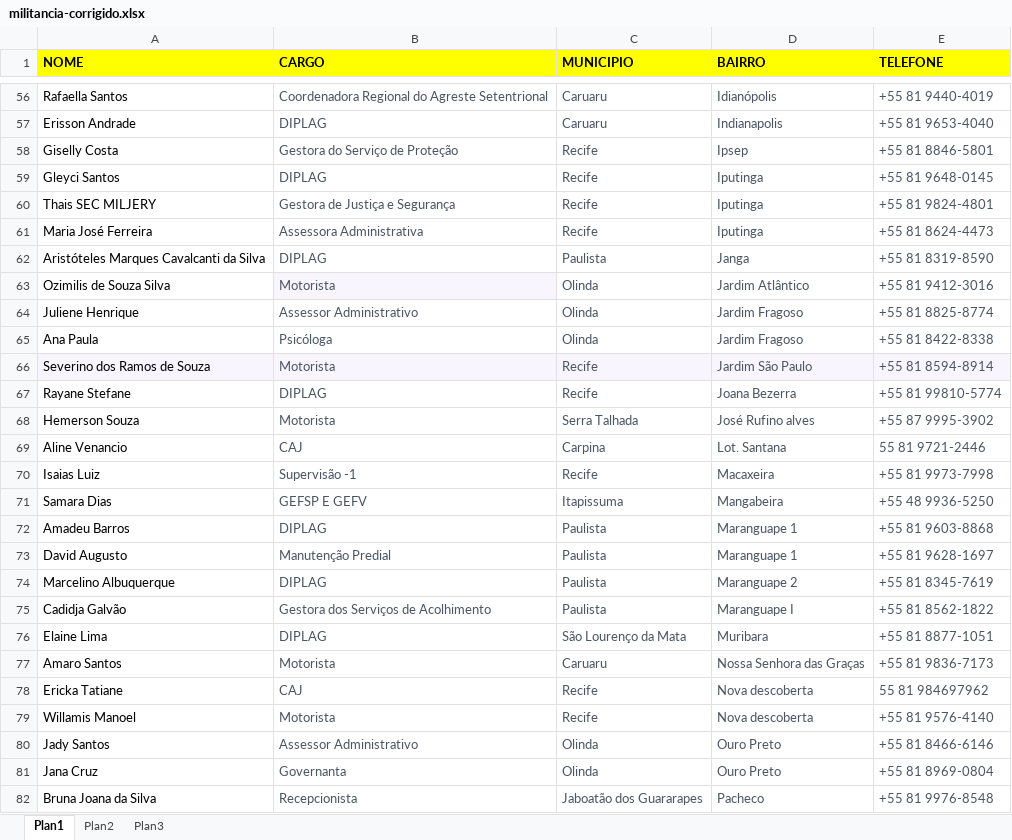
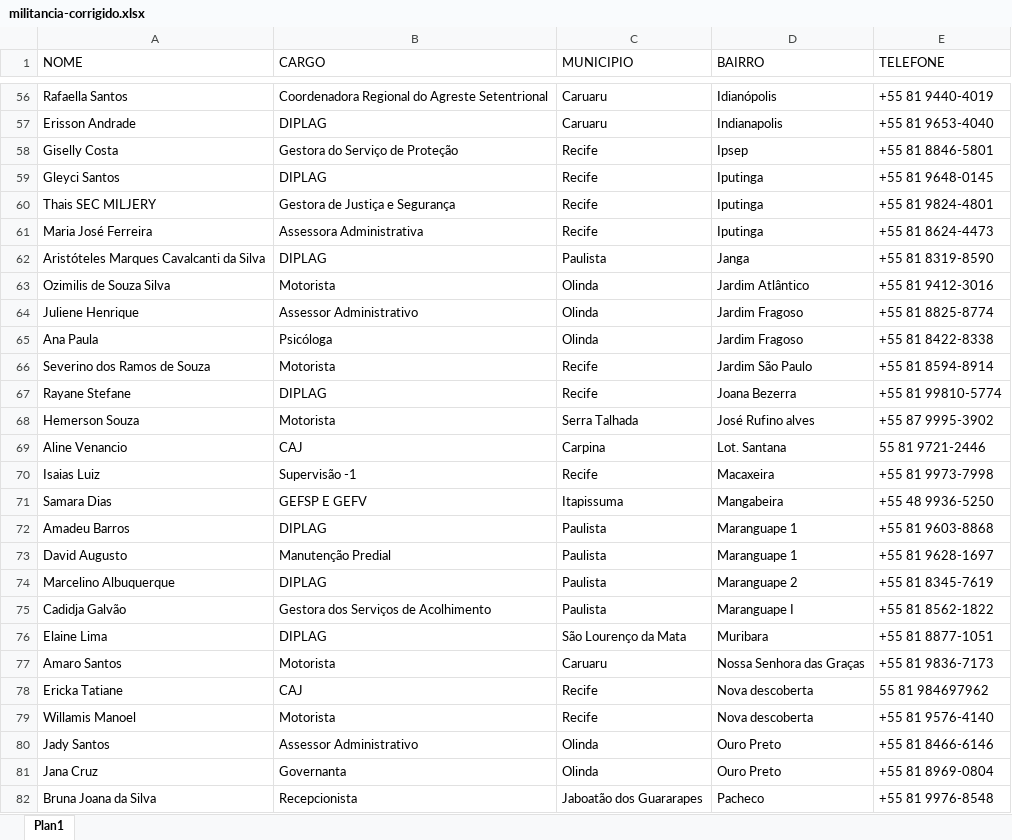
Before and after one commit to Gabriel-Eric08/aapresentacao-24-08, an Excel workbook: src/data/militancia/militancia-corrigido.xlsx, sheet Plan1, drawn as a sheet; only a part is shown, gaps mark what is left out; values as stored, in another font and other column widths than the file's, no borders; the diff covers the shown part only; the diff names each change by its address in the sheet, - before the commit and + after, or states it on an @@ line.

```diff
--- a/src/data/militancia/militancia-corrigido.xlsx (sheet Plan1)
+++ b/src/data/militancia/militancia-corrigido.xlsx (sheet Plan1)
-sheet tab: Plan2
-sheet tab: Plan3
@@ A1:E1 fill: #FFFF00 → none, bold: on → off @@
-B56:E82 text colour: #4B5563
+B56:E82 text colour: black
-B63 fill: #F9F5FF
+B63 fill: none
-A66:E66 fill: #F9F5FF
+A66:E66 fill: none
```
Also changed, not shown: 5 added rows and cell formats elsewhere in this sheet, 6 other files.
